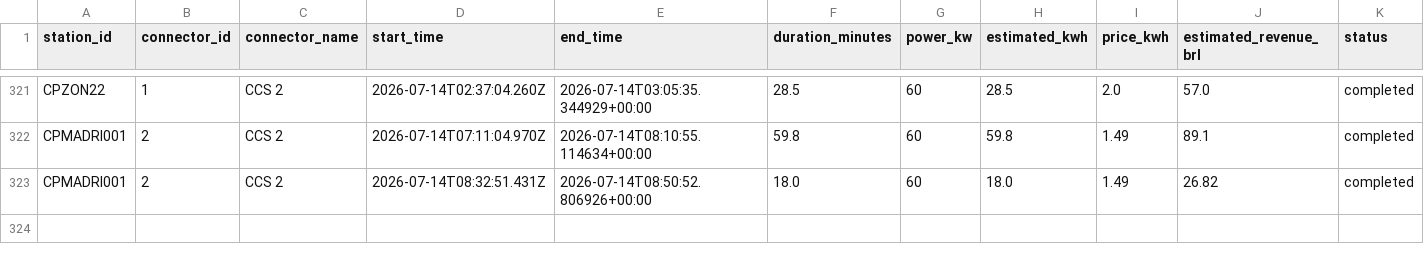
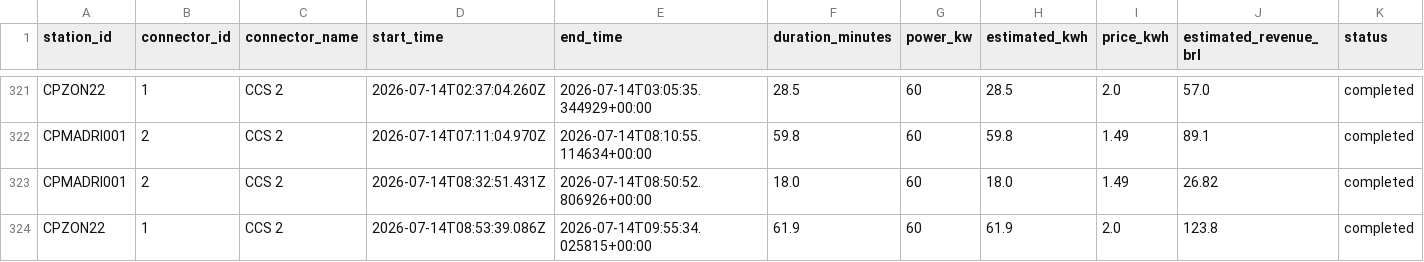
Before and after one commit to Thrcordeiro/ev-monitor, a CSV file: data/sessions.csv, drawn as a sheet; only a part is shown, gaps mark what is left out.

```diff
--- a/data/sessions.csv
+++ b/data/sessions.csv
@@ -323 +323,2 @@ CPMADRI001,2,CCS 2,2026-07-14T07:11:04.970Z,2026-07-14T08:10:55.114634+00:00,59.
 CPMADRI001,2,CCS 2,2026-07-14T08:32:51.431Z,2026-07-14T08:50:52.806926+00:00,18.0,60,18.0,1.49,26.82,completed
+CPZON22,1,CCS 2,2026-07-14T08:53:39.086Z,2026-07-14T09:55:34.025815+00:00,61.9,60,61.9,2.0,123.8,completed
```
Also changed, not shown: data/metrics.csv, 5 other files.
